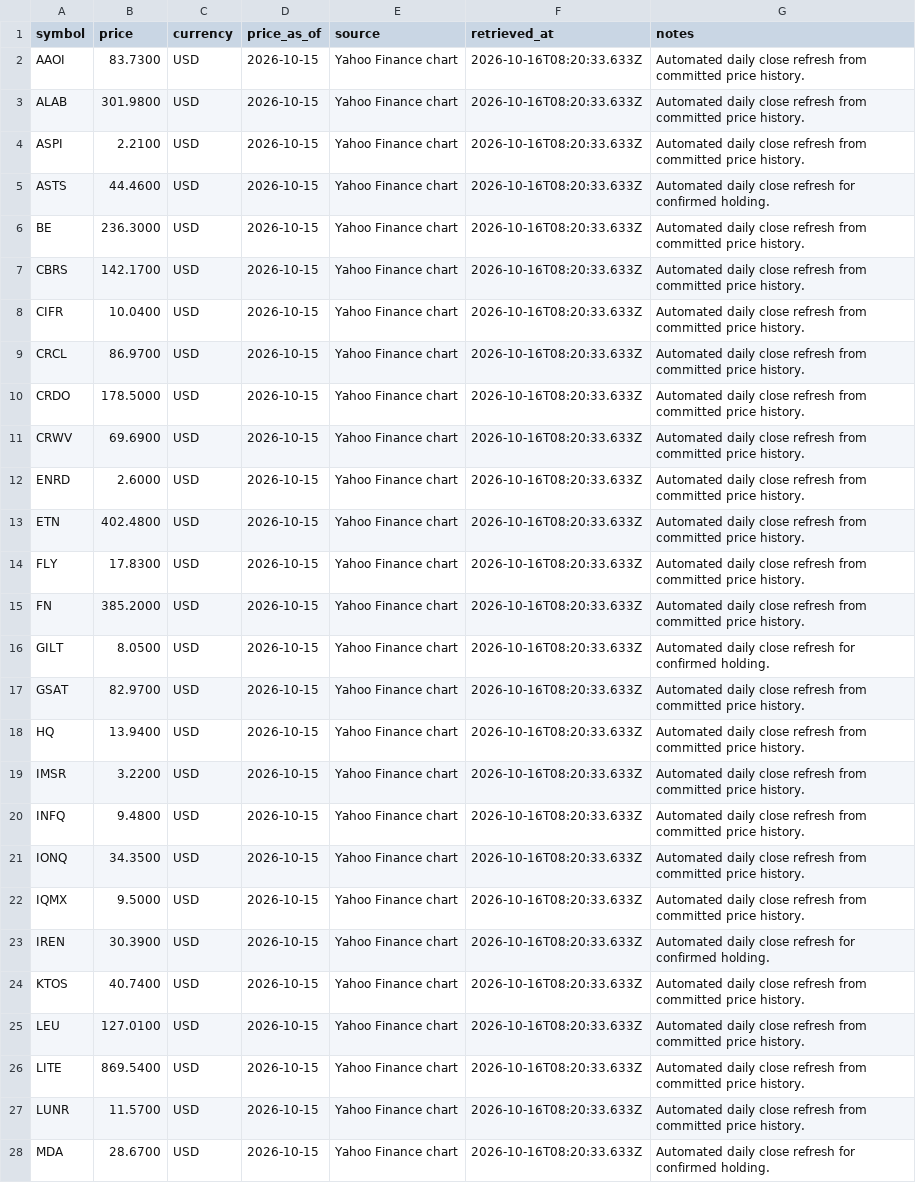
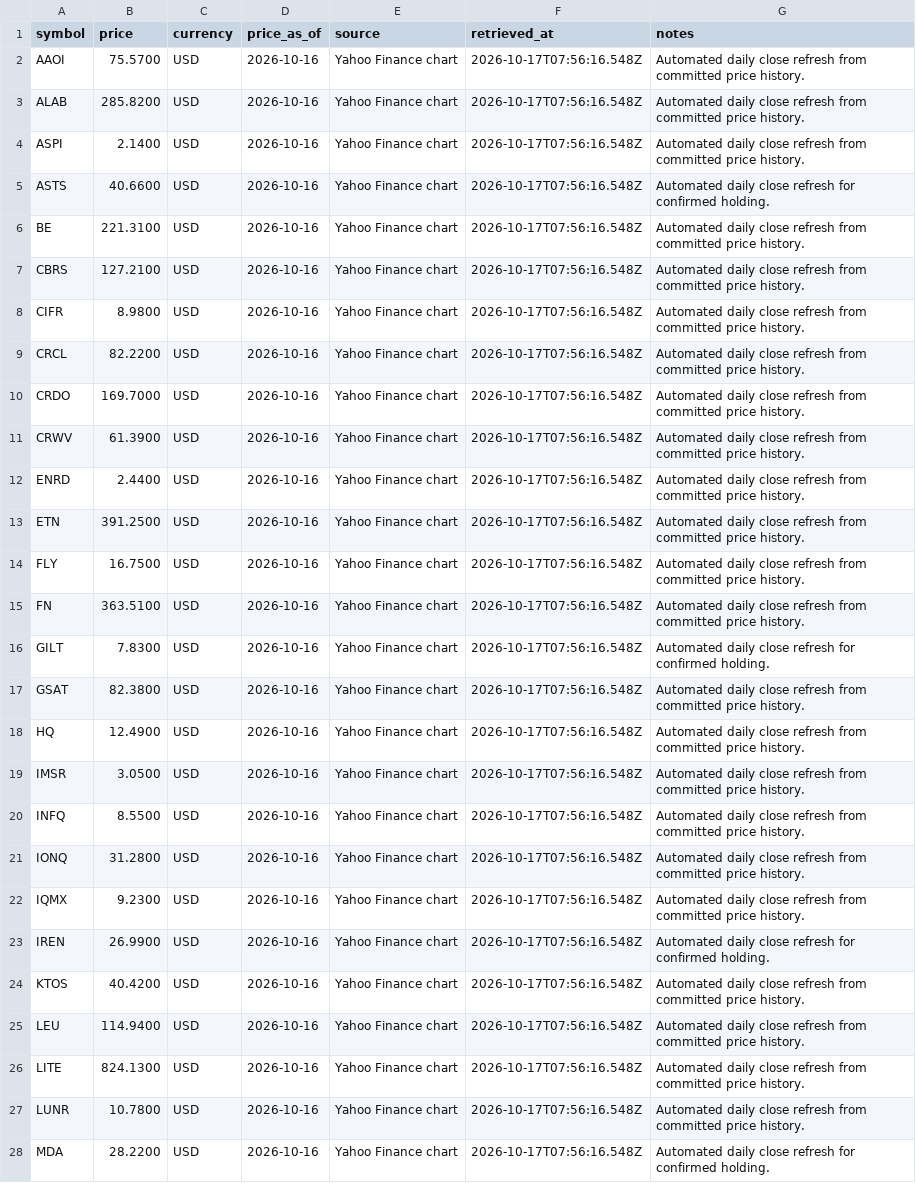
Before and after one commit to WineChord/invest, a CSV file: data/market/watchlist_prices.csv, drawn as a sheet; only a part is shown; the diff covers the shown part only; the diff names each change by its address in the sheet, - before the commit and + after, or states it on an @@ line.

```diff
--- a/data/market/watchlist_prices.csv
+++ b/data/market/watchlist_prices.csv
-B2 (price): 83.7300
+B2 (price): 75.5700
-D2:D28 (price_as_of): 2026-10-15
+D2:D28 (price_as_of): 2026-10-16
-F2:F28 (retrieved_at): 2026-10-16T08:20:33.633Z
+F2:F28 (retrieved_at): 2026-10-17T07:56:16.548Z
-B3 (price): 301.9800
+B3 (price): 285.8200
-B4 (price): 2.2100
+B4 (price): 2.1400
-B5 (price): 44.4600
+B5 (price): 40.6600
-B6 (price): 236.3000
+B6 (price): 221.3100
-B7 (price): 142.1700
+B7 (price): 127.2100
-B8 (price): 10.0400
+B8 (price): 8.9800
-B9 (price): 86.9700
+B9 (price): 82.2200
-B10 (price): 178.5000
+B10 (price): 169.7000
-B11 (price): 69.6900
+B11 (price): 61.3900
-B12 (price): 2.6000
+B12 (price): 2.4400
-B13 (price): 402.4800
+B13 (price): 391.2500
-B14 (price): 17.8300
+B14 (price): 16.7500
-B15 (price): 385.2000
+B15 (price): 363.5100
-B16 (price): 8.0500
+B16 (price): 7.8300
-B17 (price): 82.9700
+B17 (price): 82.3800
-B18 (price): 13.9400
+B18 (price): 12.4900
-B19 (price): 3.2200
+B19 (price): 3.0500
-B20 (price): 9.4800
+B20 (price): 8.5500
-B21 (price): 34.3500
+B21 (price): 31.2800
-B22 (price): 9.5000
+B22 (price): 9.2300
-B23 (price): 30.3900
+B23 (price): 26.9900
-B24 (price): 40.7400
+B24 (price): 40.4200
-B25 (price): 127.0100
+B25 (price): 114.9400
-B26 (price): 869.5400
+B26 (price): 824.1300
-B27 (price): 11.5700
+B27 (price): 10.7800
-B28 (price): 28.6700
+B28 (price): 28.2200
```
Also changed, not shown: 81 edited cells elsewhere in this file, data/account/equity_curve.csv, data/market/company_metrics.csv, 3 other files.
